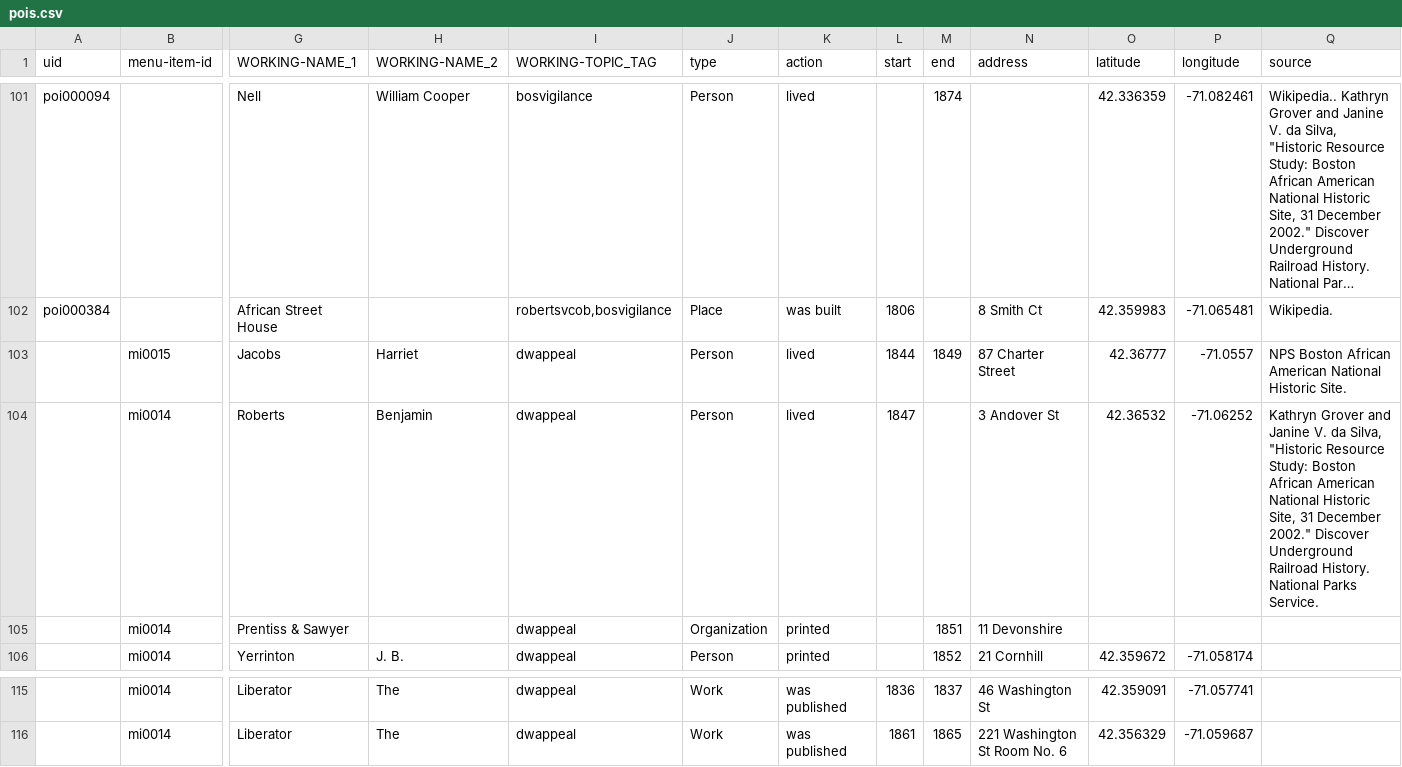
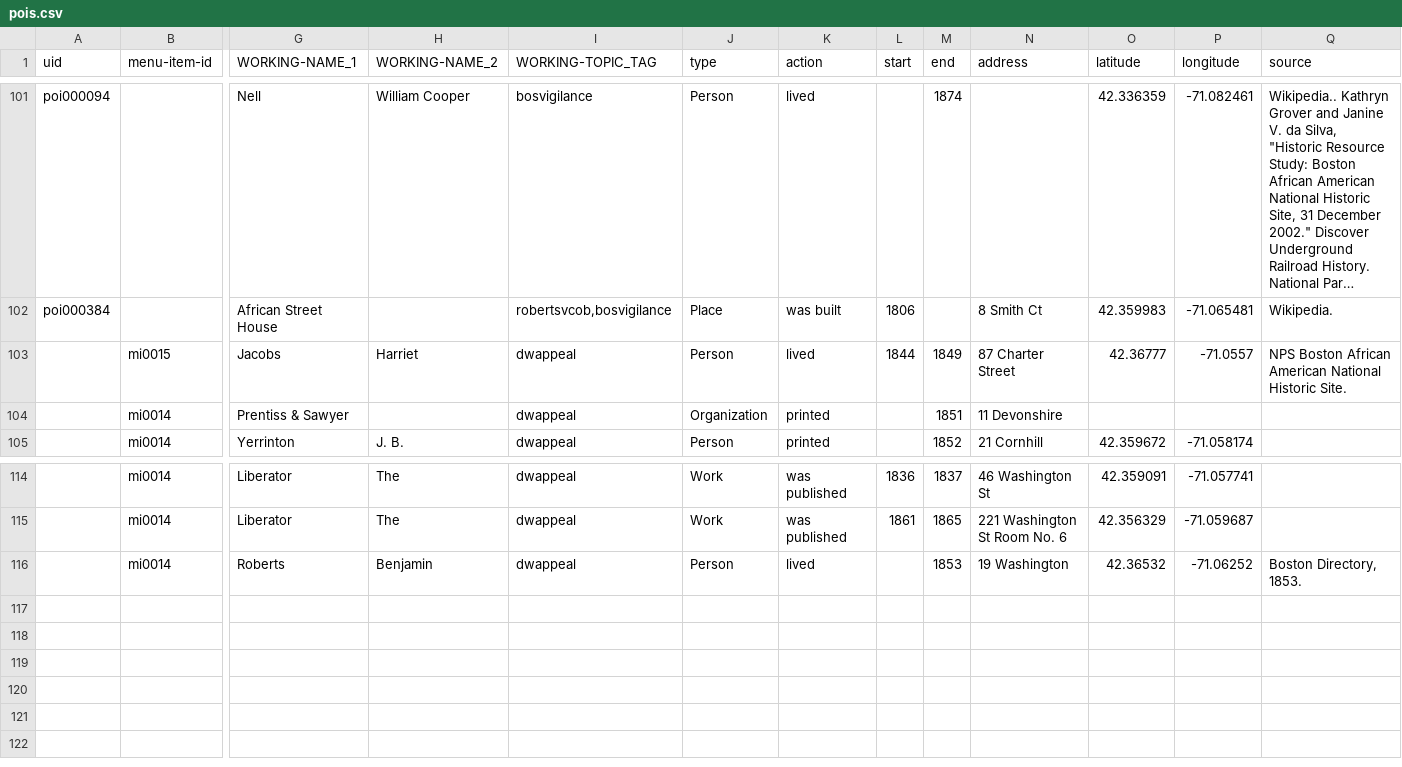
Before and after one commit to HarvardMapCollection/historic-black-boston-data, a CSV file: hmc-created/app/pois.csv, drawn as a sheet; only a part is shown, gaps mark what is left out; long unchanged cells end in …; removed rows and columns are numbered as before the commit, all else as after; rows hold the shown columns only; the diff names each change by its address in the sheet, - before the commit and + after, or states it on an @@ line.

Commit message:
Update pois.csv

```diff
--- a/hmc-created/app/pois.csv
+++ b/hmc-created/app/pois.csv
-row 104:  | mi0014 | Roberts | Benjamin | dwappeal | Person | lived | 1847 |  | 3 Andover St | 42.36532 | -71.06252 | Kathryn Grover and Janine V. da Silva, "Historic Resource Study: Boston African American National Historic Site, 31 December 2002." Discover Underground Railroad History. National Parks Service.
+row 116:  | mi0014 | Roberts | Benjamin | dwappeal | Person | lived |  | 1853 | 19 Washington | 42.36532 | -71.06252 | Boston Directory, 1853.
```
